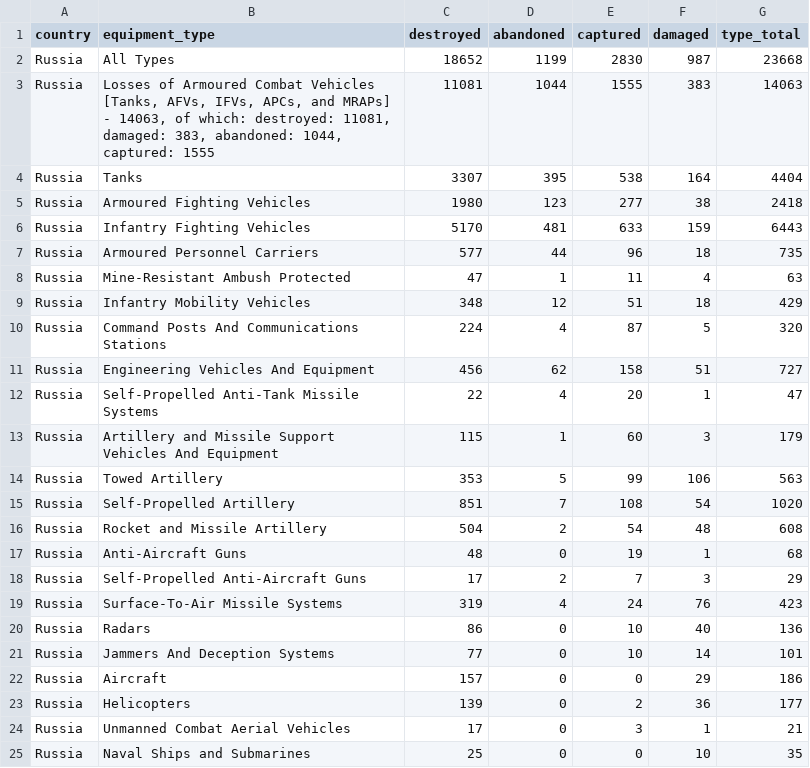
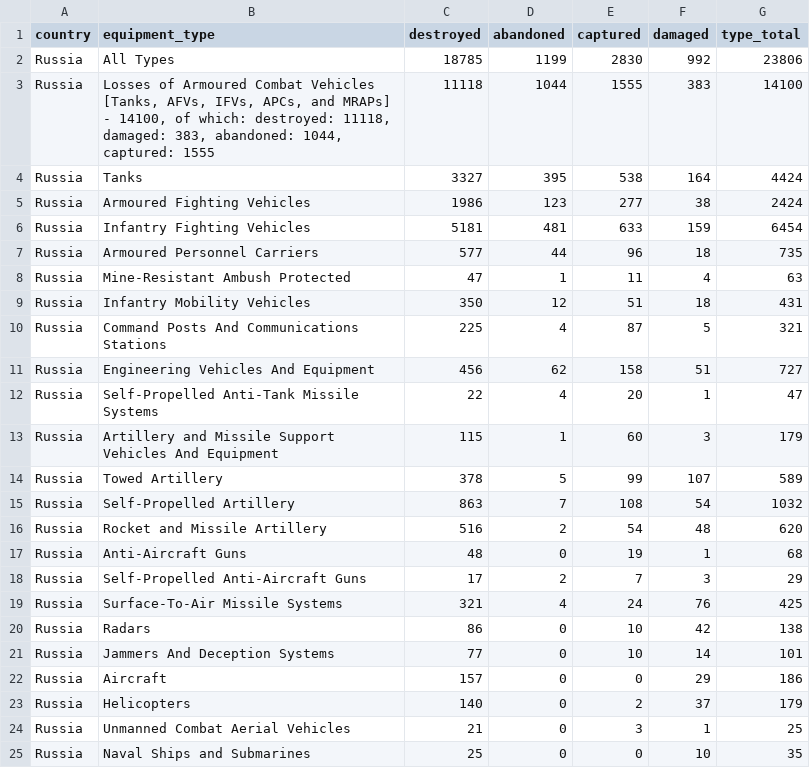
Before and after one commit to KuleRucket/scrape_oryx, a CSV file: outputfiles/totals_by_type.csv, drawn as a sheet; only a part is shown; the diff covers the shown part only.

```diff
--- a/outputfiles/totals_by_type.csv
+++ b/outputfiles/totals_by_type.csv
@@ -1,11 +1,11 @@
 country,equipment_type,destroyed,abandoned,captured,damaged,type_total
-Russia,All Types,18652,1199,2830,987,23668
-Russia,"Losses of Armoured Combat Vehicles [Tanks, AFVs, IFVs, APCs, and MRAPs] - 14063, of which: destroyed: 11081, damaged: 383, abandoned: 1044, captured: 1555",11081,1044,1555,383,14063
-Russia,Tanks,3307,395,538,164,4404
-Russia,Armoured Fighting Vehicles,1980,123,277,38,2418
-Russia,Infantry Fighting Vehicles,5170,481,633,159,6443
+Russia,All Types,18785,1199,2830,992,23806
+Russia,"Losses of Armoured Combat Vehicles [Tanks, AFVs, IFVs, APCs, and MRAPs] - 14100, of which: destroyed: 11118, damaged: 383, abandoned: 1044, captured: 1555",11118,1044,1555,383,14100
+Russia,Tanks,3327,395,538,164,4424
+Russia,Armoured Fighting Vehicles,1986,123,277,38,2424
+Russia,Infantry Fighting Vehicles,5181,481,633,159,6454
 Russia,Armoured Personnel Carriers,577,44,96,18,735
 Russia,Mine-Resistant Ambush Protected,47,1,11,4,63
-Russia,Infantry Mobility Vehicles,348,12,51,18,429
-Russia,Command Posts And Communications Stations,224,4,87,5,320
+Russia,Infantry Mobility Vehicles,350,12,51,18,431
+Russia,Command Posts And Communications Stations,225,4,87,5,321
 Russia,Engineering Vehicles And Equipment,456,62,158,51,727
@@ -13,13 +13,13 @@ Russia,Self-Propelled Anti-Tank Missile Systems,22,4,20,1,47
 Russia,Artillery and Missile Support Vehicles And Equipment,115,1,60,3,179
-Russia,Towed Artillery,353,5,99,106,563
-Russia,Self-Propelled Artillery,851,7,108,54,1020
-Russia,Rocket and Missile Artillery,504,2,54,48,608
+Russia,Towed Artillery,378,5,99,107,589
+Russia,Self-Propelled Artillery,863,7,108,54,1032
+Russia,Rocket and Missile Artillery,516,2,54,48,620
 Russia,Anti-Aircraft Guns,48,0,19,1,68
 Russia,Self-Propelled Anti-Aircraft Guns,17,2,7,3,29
-Russia,Surface-To-Air Missile Systems,319,4,24,76,423
-Russia,Radars,86,0,10,40,136
+Russia,Surface-To-Air Missile Systems,321,4,24,76,425
+Russia,Radars,86,0,10,42,138
 Russia,Jammers And Deception Systems,77,0,10,14,101
 Russia,Aircraft,157,0,0,29,186
-Russia,Helicopters,139,0,2,36,177
-Russia,Unmanned Combat Aerial Vehicles,17,0,3,1,21
+Russia,Helicopters,140,0,2,37,179
+Russia,Unmanned Combat Aerial Vehicles,21,0,3,1,25
 Russia,Naval Ships and Submarines,25,0,0,10,35
```
Also changed, not shown: 4 added rows, 4 removed rows and 27 edited cells elsewhere in this file, inputfiles/daily_count_baseline.csv, outputfiles/daily_count.csv, 3 other files.
